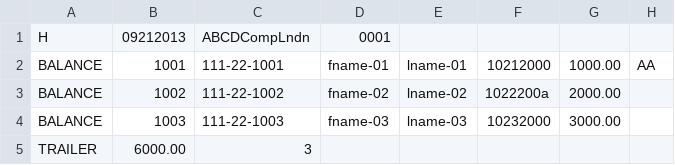
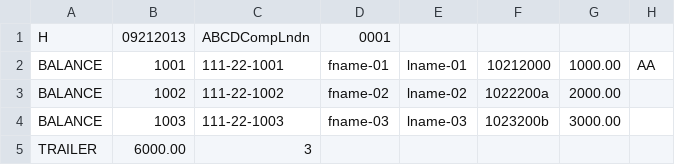
Before and after one commit to dbsafe/intaker, a CSV file: DataProcessor/DataProcessor.Tests/TestFiles/balance-with-multiple-errors.csv, drawn as a sheet.

Commit message:
ParsedDataProcessor: Indicate file leven errors.

```diff
--- a/DataProcessor/DataProcessor.Tests/TestFiles/balance-with-multiple-errors.csv
+++ b/DataProcessor/DataProcessor.Tests/TestFiles/balance-with-multiple-errors.csv
@@ -3,3 +3,3 @@ BALANCE,1001,111-22-1001,fname-01,lname-01,10212000,1000.00,AA
 BALANCE,1002,111-22-1002,fname-02,lname-02,1022200a,2000.00,
-BALANCE,1003,111-22-1003,fname-03,lname-03,10232000,3000.00,
+BALANCE,1003,111-22-1003,fname-03,lname-03,1023200b,3000.00,
 TRAILER,6000.00,3
```
Also changed, not shown: 3 other files.
